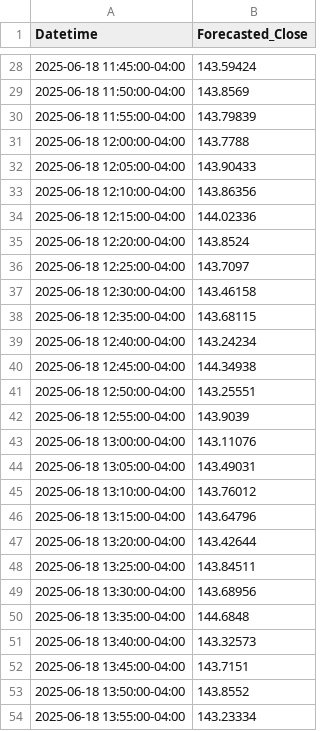
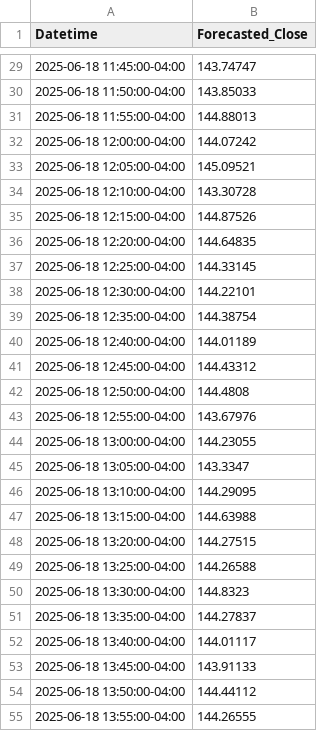
Before and after one commit to ss47tt/Stock_close_price_forecast, a CSV file: forecast_single_feature_nvda_2025_06_18.csv, drawn as a sheet; only a part is shown, gaps mark what is left out; the diff covers the shown part only.

```diff
--- a/forecast_single_feature_nvda_2025_06_18.csv
+++ b/forecast_single_feature_nvda_2025_06_18.csv
@@ -28,27 +29,27 @@ Datetime,Forecasted_Close
-2025-06-18 11:45:00-04:00,143.59424
-2025-06-18 11:50:00-04:00,143.8569
-2025-06-18 11:55:00-04:00,143.79839
-2025-06-18 12:00:00-04:00,143.7788
-2025-06-18 12:05:00-04:00,143.90433
-2025-06-18 12:10:00-04:00,143.86356
-2025-06-18 12:15:00-04:00,144.02336
-2025-06-18 12:20:00-04:00,143.8524
-2025-06-18 12:25:00-04:00,143.7097
-2025-06-18 12:30:00-04:00,143.46158
-2025-06-18 12:35:00-04:00,143.68115
-2025-06-18 12:40:00-04:00,143.24234
-2025-06-18 12:45:00-04:00,144.34938
-2025-06-18 12:50:00-04:00,143.25551
-2025-06-18 12:55:00-04:00,143.9039
-2025-06-18 13:00:00-04:00,143.11076
-2025-06-18 13:05:00-04:00,143.49031
-2025-06-18 13:10:00-04:00,143.76012
-2025-06-18 13:15:00-04:00,143.64796
-2025-06-18 13:20:00-04:00,143.42644
-2025-06-18 13:25:00-04:00,143.84511
-2025-06-18 13:30:00-04:00,143.68956
-2025-06-18 13:35:00-04:00,144.6848
-2025-06-18 13:40:00-04:00,143.32573
-2025-06-18 13:45:00-04:00,143.7151
-2025-06-18 13:50:00-04:00,143.8552
-2025-06-18 13:55:00-04:00,143.23334
+2025-06-18 11:45:00-04:00,143.74747
+2025-06-18 11:50:00-04:00,143.85033
+2025-06-18 11:55:00-04:00,144.88013
+2025-06-18 12:00:00-04:00,144.07242
+2025-06-18 12:05:00-04:00,145.09521
+2025-06-18 12:10:00-04:00,143.30728
+2025-06-18 12:15:00-04:00,144.87526
+2025-06-18 12:20:00-04:00,144.64835
+2025-06-18 12:25:00-04:00,144.33145
+2025-06-18 12:30:00-04:00,144.22101
+2025-06-18 12:35:00-04:00,144.38754
+2025-06-18 12:40:00-04:00,144.01189
+2025-06-18 12:45:00-04:00,144.43312
+2025-06-18 12:50:00-04:00,144.4808
+2025-06-18 12:55:00-04:00,143.67976
+2025-06-18 13:00:00-04:00,144.23055
+2025-06-18 13:05:00-04:00,143.3347
+2025-06-18 13:10:00-04:00,144.29095
+2025-06-18 13:15:00-04:00,144.63988
+2025-06-18 13:20:00-04:00,144.27515
+2025-06-18 13:25:00-04:00,144.26588
+2025-06-18 13:30:00-04:00,144.8323
+2025-06-18 13:35:00-04:00,144.27837
+2025-06-18 13:40:00-04:00,144.01117
+2025-06-18 13:45:00-04:00,143.91133
+2025-06-18 13:50:00-04:00,144.44112
+2025-06-18 13:55:00-04:00,144.26555
```
Also changed, not shown: 1 added row, 1 removed row and 50 edited cells elsewhere in this file, forecast_multi_features_nvda_2025_06_18.csv, 1 other file.
